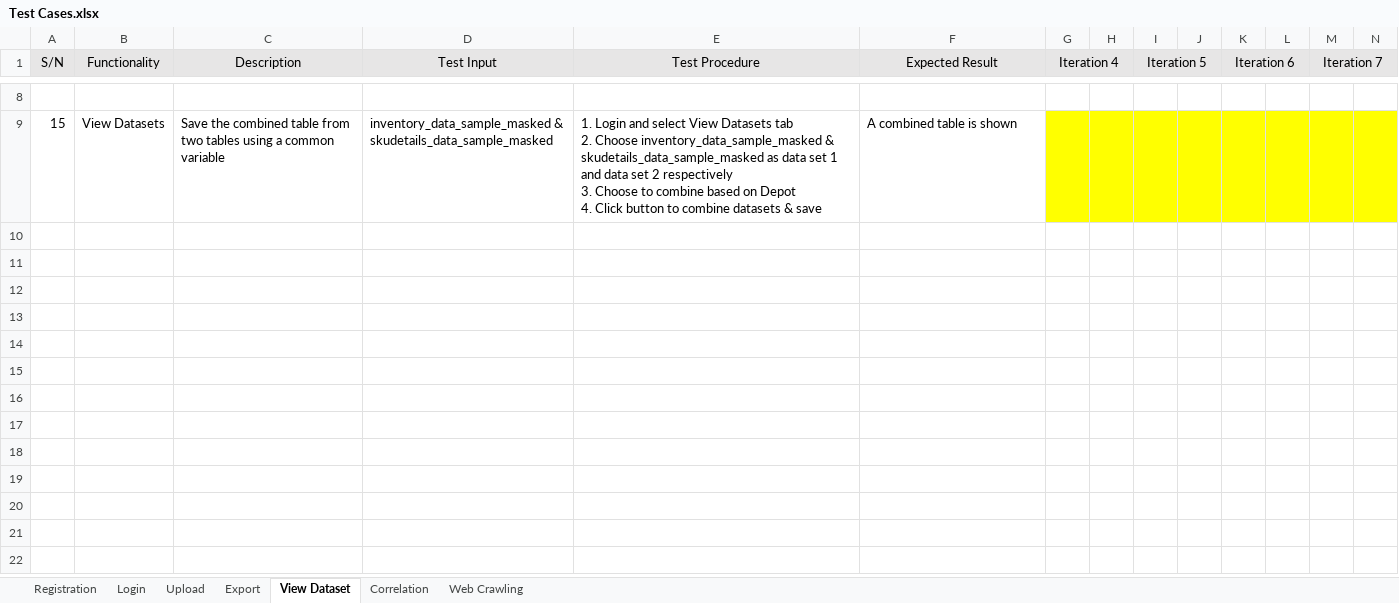
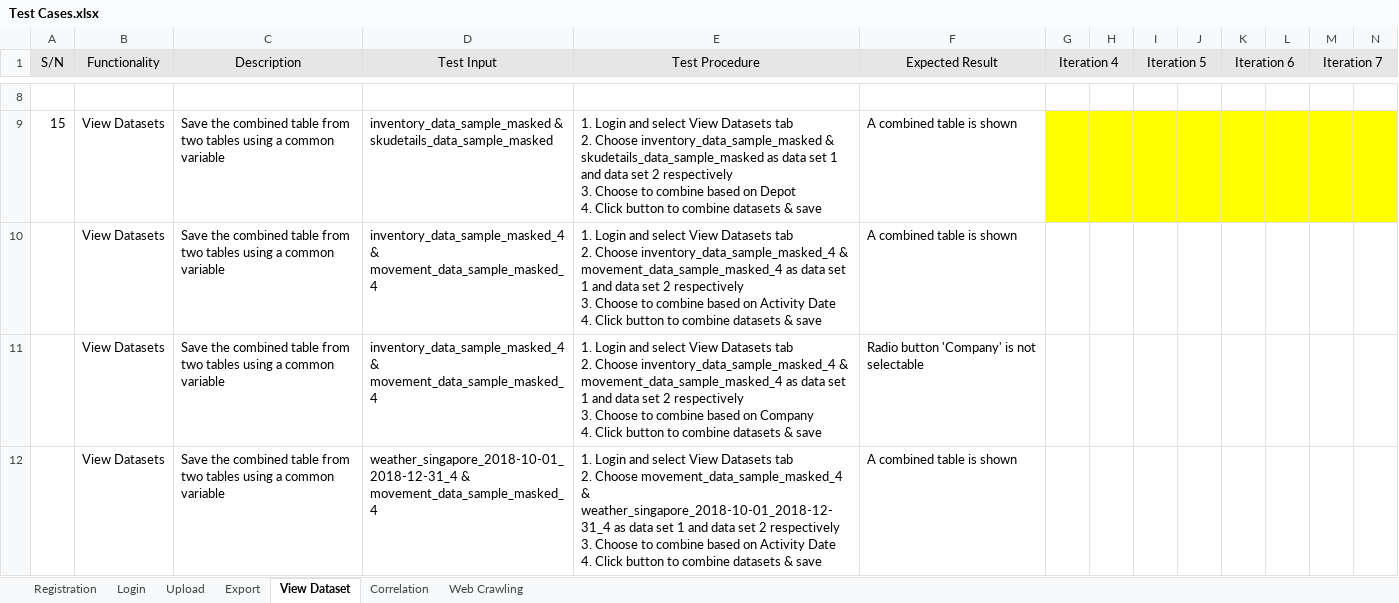
Before and after one commit to Andyayk/Beyond-Ideas, an Excel workbook: Test Cases/Test Cases.xlsx, sheet View Dataset, drawn as a sheet; only a part is shown, gaps mark what is left out; values as stored, in another font and other column widths than the file's, no borders; rows hold the shown columns only; ↵ is a line break in a cell; the diff names each change by its address in the sheet, - before the commit and + after, or states it on an @@ line.

Commit message:
update test cases for view datasets

```diff
--- a/Test Cases/Test Cases.xlsx (sheet View Dataset)
+++ b/Test Cases/Test Cases.xlsx (sheet View Dataset)
+row 10:  | View Datasets | Save the combined table from two tables using a common variable | inventory_data_sample_masked_4 & movement_data_sample_masked_4 | 1. Login and select View Datasets tab ↵ 2. Choose inventory_data_sample_masked_4 & movement_data_sample_masked_4 as data set 1 and data set 2 respectively ↵ 3. Choose to combine based on Activity Date ↵ 4. Click button to combine datasets & save | A combined table is shown
+row 11:  | View Datasets | Save the combined table from two tables using a common variable | inventory_data_sample_masked_4 & movement_data_sample_masked_4 | 1. Login and select View Datasets tab ↵ 2. Choose inventory_data_sample_masked_4 & movement_data_sample_masked_4 as data set 1 and data set 2 respectively ↵ 3. Choose to combine based on Company ↵ 4. Click button to combine datasets & save | Radio button 'Company' is not selectable
+row 12:  | View Datasets | Save the combined table from two tables using a common variable | weather_singapore_2018-10-01_2018-12-31_4 & movement_data_sample_masked_4 | 1. Login and select View Datasets tab ↵ 2. Choose movement_data_sample_masked_4 & weather_singapore_2018-10-01_2018-12-31_4 as data set 1 and data set 2 respectively ↵ 3. Choose to combine based on Activity Date ↵ 4. Click button to combine datasets & save | A combined table is shown
```
